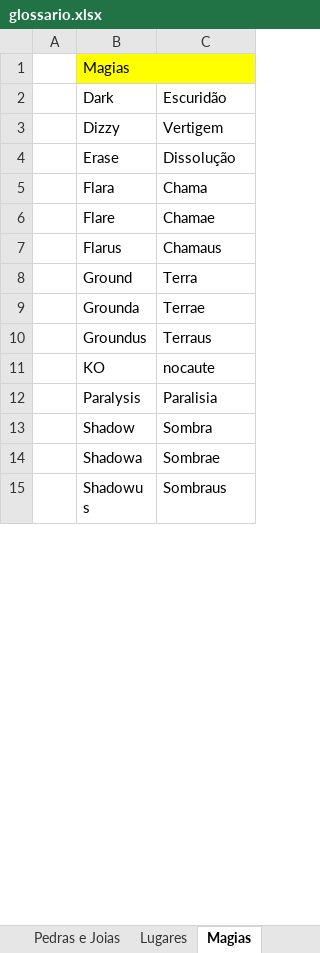
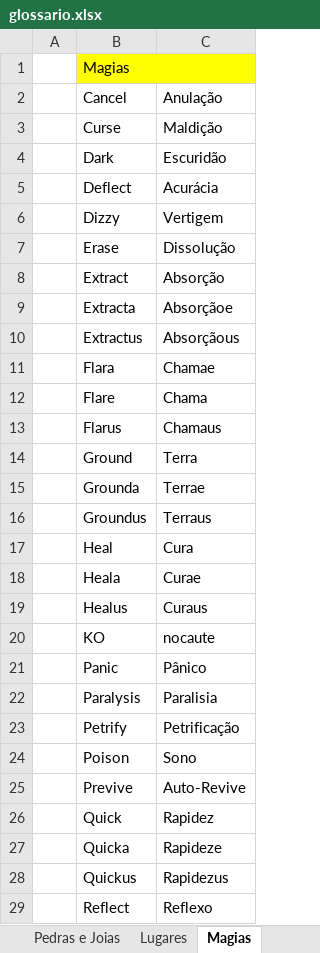
Before and after one commit to cfarl/traducao-blue-dragon-xbox360, an Excel workbook: glossario.xlsx, sheet Magias, drawn as a sheet; only a part is shown; the shorter side is filled out with more unchanged rows; values as stored, in another font and other column widths than the file's, no borders; addresses are those after the commit; the diff covers the shown part only; the diff names each change by its address in the sheet, - before the commit and + after, or states it on an @@ line.

Commit message:
Traduzido da linha 1712 até o fim do SkWd_new_us.u16 Atualizado o glossário com nomes de magias.

```diff
--- a/glossario.xlsx (sheet Magias)
+++ b/glossario.xlsx (sheet Magias)
+row 2:  | Cancel | Anulação
+row 3:  | Curse | Maldição
+row 5:  | Deflect | Acurácia
+row 8:  | Extract | Absorção
+row 9:  | Extracta | Absorçãoe
+row 10:  | Extractus | Absorçãous
-C11: Chama
+C11: Chamae
-C12: Chamae
+C12: Chama
+row 17:  | Heal | Cura
+row 18:  | Heala | Curae
+row 19:  | Healus | Curaus
+row 21:  | Panic | Pânico
+row 23:  | Petrify | Petrificação
+row 24:  | Poison | Sono
+row 25:  | Previve | Auto-Revive
+row 26:  | Quick | Rapidez
+row 27:  | Quicka | Rapideze
+row 28:  | Quickus | Rapidezus
+row 29:  | Reflect | Reflexo
```
Also changed, not shown: 25 added rows and 3 edited cells elsewhere in this sheet, 1 other file.
